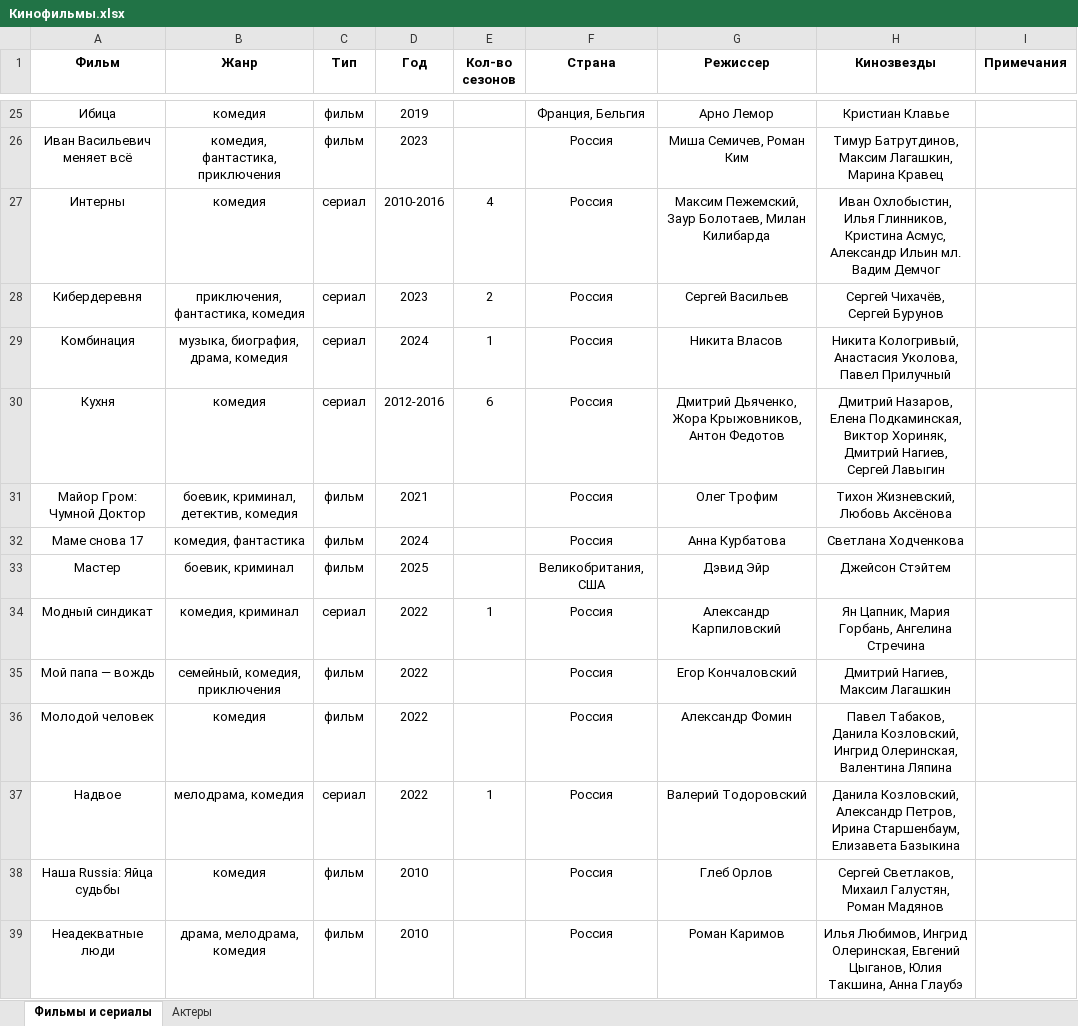
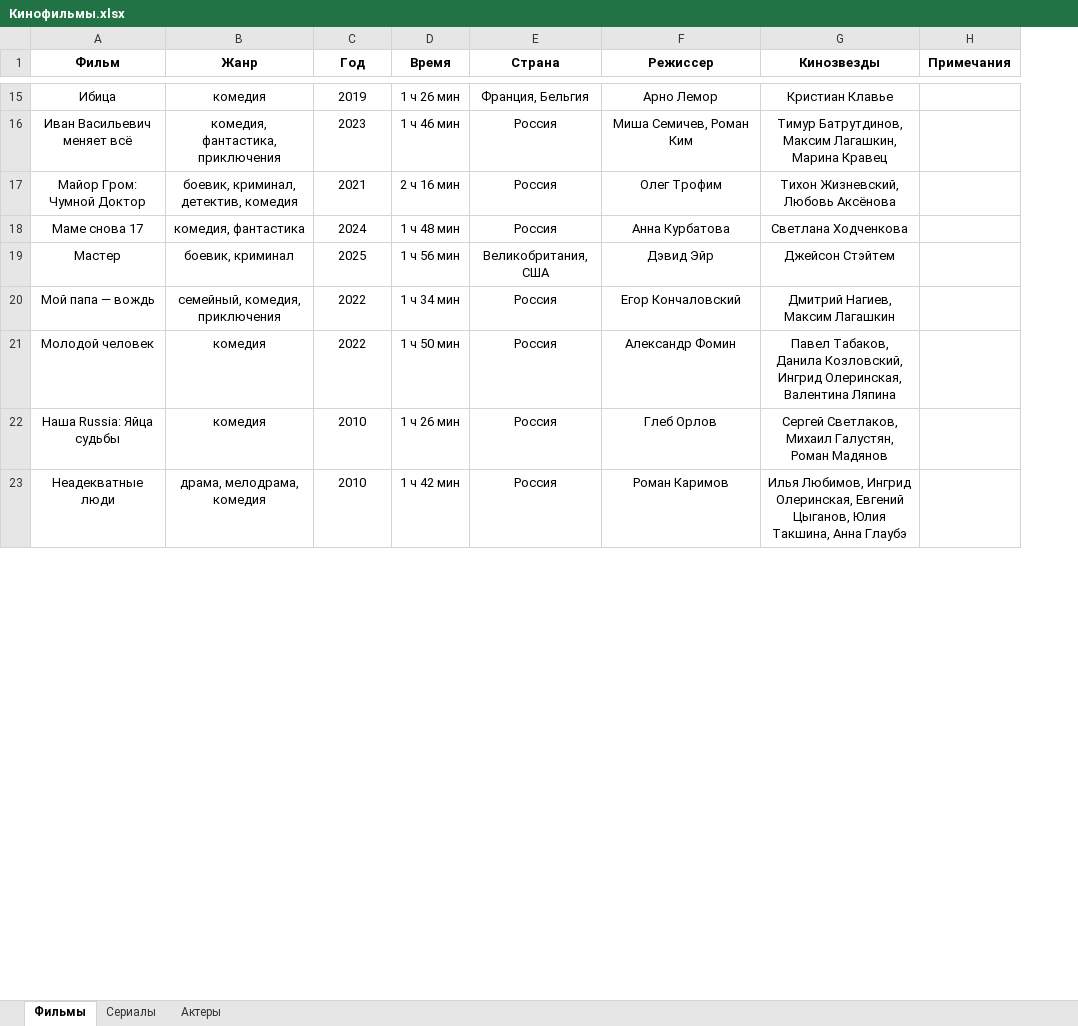
Before and after one commit to vster/Excel, an Excel workbook: Анализ/Кино/Кинофильмы.xlsx, sheet Фильмы, drawn as a sheet; only a part is shown, gaps mark what is left out; values as stored, in another font and other column widths than the file's, no borders; removed rows and columns are numbered as before the commit, all else as after; ↵ is a line break in a cell; the diff covers the shown part only; the diff names each change by its address in the sheet, - before the commit and + after, or states it on an @@ line.

```diff
--- a/Анализ/Кино/Кинофильмы.xlsx (sheet Фильмы)
+++ b/Анализ/Кино/Кинофильмы.xlsx (sheet Фильмы)
-sheet tab: Фильмы и сериалы
+sheet tab: Фильмы
+sheet tab: Сериалы
-column C (Тип), rows 25-26: фильм | фильм; rows 31-33: all фильм; rows 35-36: фильм | фильм; rows 38-39: фильм | фильм
-column E (Кол-во сезонов), empty
+column D (Время), rows 15-23: 1 ч 26 мин | 1 ч 46 мин | 2 ч 16 мин | 1 ч 48 мин | 1 ч 56 мин | 1 ч 34 мин | 1 ч 50 мин | 1 ч 26 мин | 1 ч 42 мин
-row 27: Интерны | комедия | сериал | 2010-2016 | 4 | Россия | Максим Пежемский, Заур Болотаев, Милан Килибарда | Иван Охлобыстин, Илья Глинников, Кристина Асмус, Александр Ильин мл. Вадим Демчог
-row 28: Кибердеревня | приключения, фантастика, комедия | сериал | 2023 | 2 | Россия | Сергей Васильев | Сергей Чихачёв, ↵ Сергей Бурунов
-row 29: Комбинация | музыка, биография, драма, комедия | сериал | 2024 | 1 | Россия | Никита Власов | Никита Кологривый, Анастасия Уколова, ↵ Павел Прилучный
-row 30: Кухня | комедия | сериал | 2012-2016 | 6 | Россия | Дмитрий Дьяченко, Жора Крыжовников, Антон Федотов | Дмитрий Назаров, Елена Подкаминская, Виктор Хориняк, Дмитрий Нагиев, Сергей Лавыгин
-row 34: Модный синдикат | комедия, криминал | сериал | 2022 | 1 | Россия | Александр Карпиловский | Ян Цапник, Мария Горбань, Ангелина Стречина
-row 37: Надвое | мелодрама, комедия | сериал | 2022 | 1 | Россия | Валерий Тодоровский | Данила Козловский, Александр Петров, Ирина Старшенбаум, Елизавета Базыкина
```
Also changed, not shown: 26 removed rows elsewhere in this sheet, sheet Актеры.
